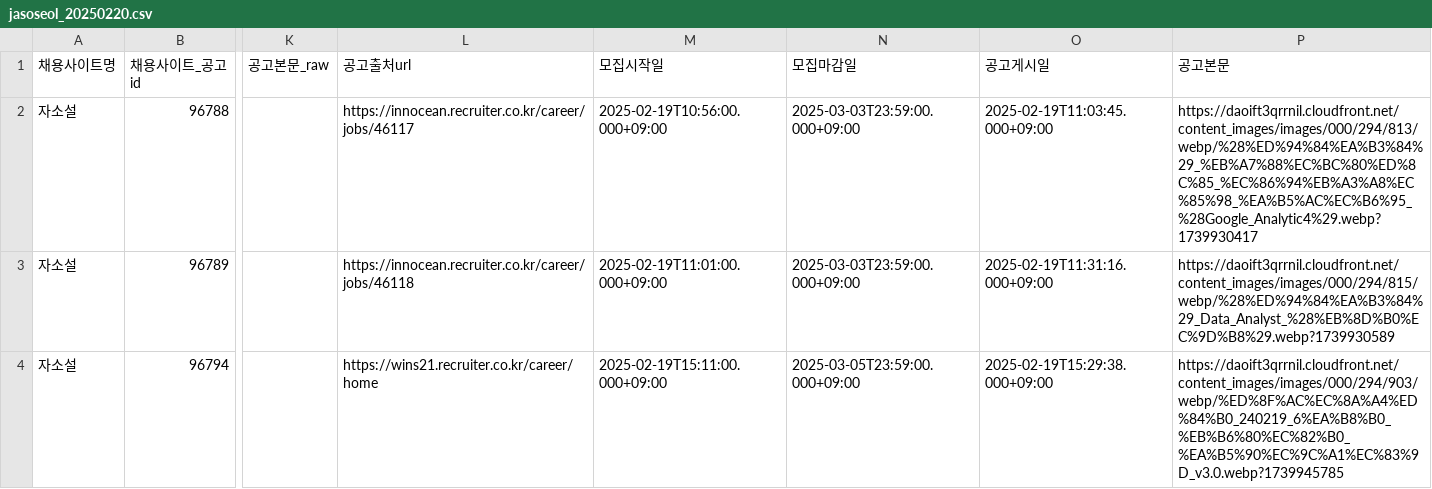
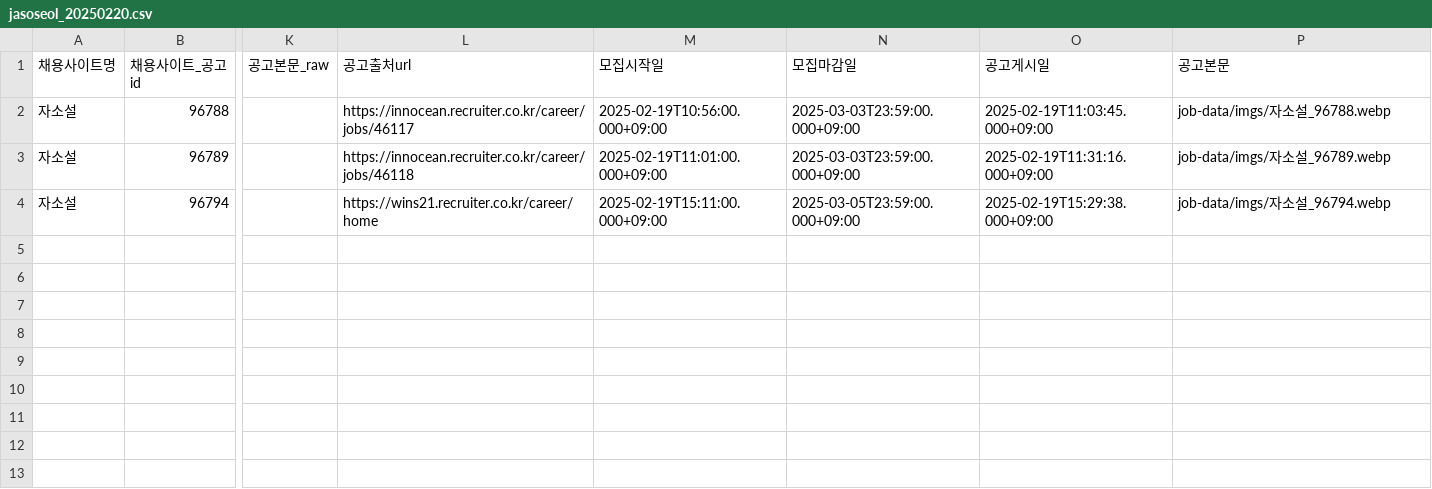
Before and after one commit to job-interview-bot/job-interview-data, a CSV file: sample_data/20250220/jasoseol_20250220.csv, drawn as a sheet; only a part is shown, gaps mark what is left out; the diff names each change by its address in the sheet, - before the commit and + after, or states it on an @@ line.

Commit message:
✨ feat : minio 스토리지 url 추가 #8
- minio imgs/ 폴더 내 별도로 jpg, jpeg, png, webp 파일 저장
- 저장된 minio 내 경로를 csv 파일에 갱신

```diff
--- a/sample_data/20250220/jasoseol_20250220.csv
+++ b/sample_data/20250220/jasoseol_20250220.csv
-P2 (공고본문): https://daoift3qrrnil.cloudfront.net/content_images/images/000/294/813/webp/%28%ED%94%84%EA%B3%84%29_%EB%A7%88%EC%BC%80%ED%8C%85_%EC%86%94%EB%A3%A8%EC%85%98_%EA%B5%AC%EC%B6%95_%28Google_Analytic4%29.webp?1739930417
+P2 (공고본문): job-data/imgs/자소설_96788.webp
-P3 (공고본문): https://daoift3qrrnil.cloudfront.net/content_images/images/000/294/815/webp/%28%ED%94%84%EA%B3%84%29_Data_Analyst_%28%EB%8D%B0%EC%9D%B8%29.webp?1739930589
+P3 (공고본문): job-data/imgs/자소설_96789.webp
-P4 (공고본문): https://daoift3qrrnil.cloudfront.net/content_images/images/000/294/903/webp/%ED%8F%AC%EC%8A%A4%ED%84%B0_240219_6%EA%B8%B0_%EB%B6%80%EC%82%B0_%EA%B5%90%EC%9C%A1%EC%83%9D_v3.0.webp?1739945785
+P4 (공고본문): job-data/imgs/자소설_96794.webp
```
Also changed, not shown: 9 other files.
